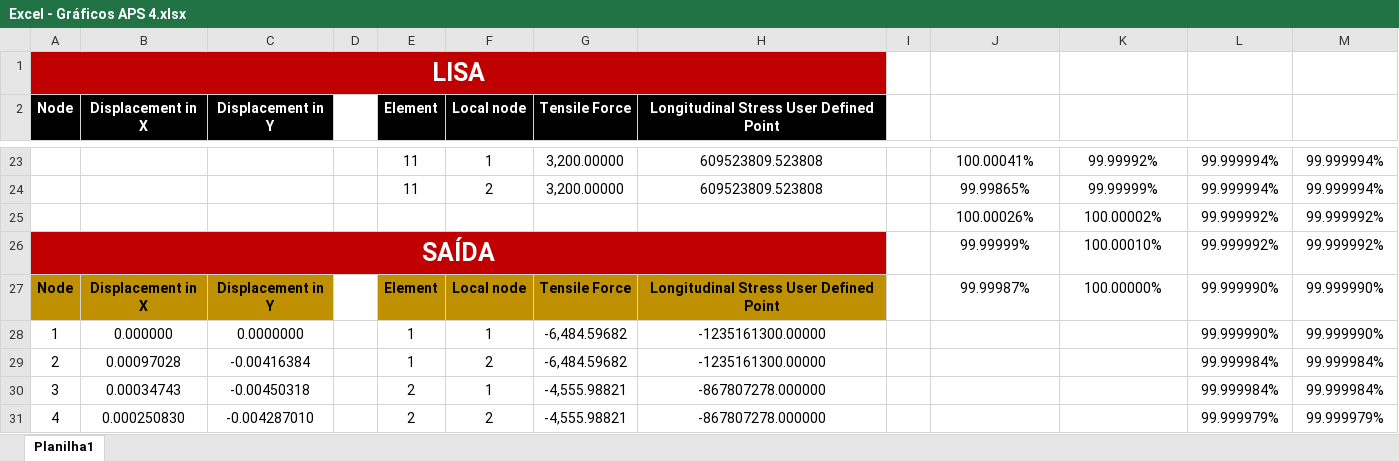
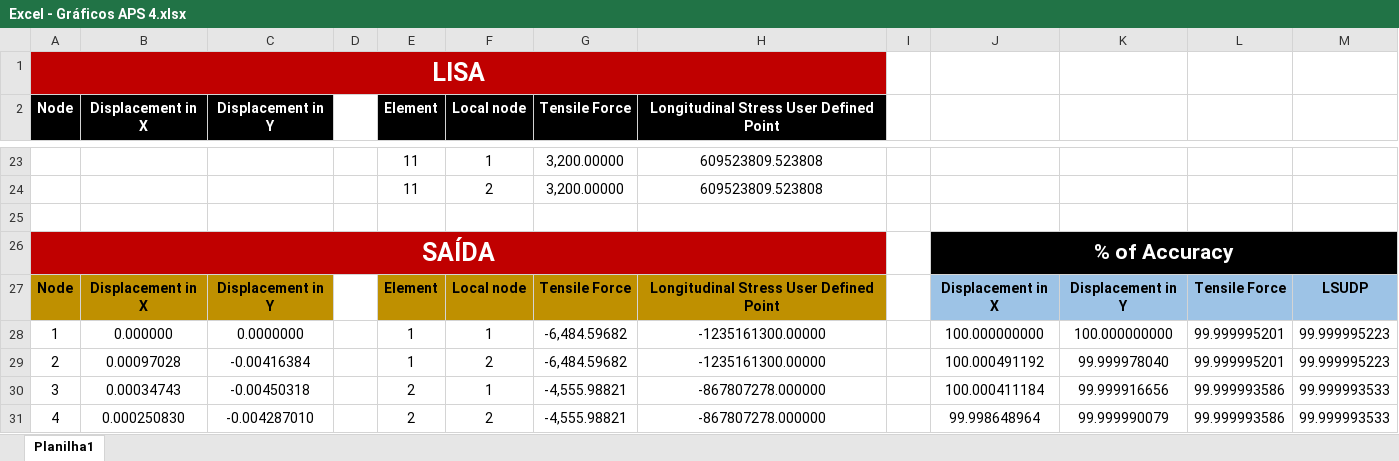
Before and after one commit to Lihsayuri/APS4-TransCal, an Excel workbook: Excel - Gráficos APS 4.xlsx, sheet Planilha1, drawn as a sheet; only a part is shown, gaps mark what is left out; values as stored, in another font and other column widths than the file's, no borders; charts and pictures not drawn; removed rows and columns are numbered as before the commit, all else as after; the diff covers the shown part only; the diff names each change by its address in the sheet, - before the commit and + after, or states it on an @@ line.

```diff
--- a/Excel - Gráficos APS 4.xlsx (sheet Planilha1)
+++ b/Excel - Gráficos APS 4.xlsx (sheet Planilha1)
-J23: 100.00041%
+J23: (empty)
-K23: 99.99992%
+K23: (empty)
-L23:L24: 99.999994%
+L23:L24: (empty)
-M23:M24: 99.999994%
+M23:M24: (empty)
-J24: 99.99865%
+J24: (empty)
-K24: 99.99999%
+K24: (empty)
-row 25:  |  |  |  |  |  |  |  |  | 100.00026% | 100.00002% | 99.999992% | 99.999992%
+row 25: (empty)
-row 26: SAÍDA |  |  |  |  |  |  |  |  | 99.99999% | 100.00010% | 99.999992% | 99.999992%
+row 26: SAÍDA |  |  |  |  |  |  |  |  | % of Accuracy
-J27: 99.99987%
+J27: Displacement in X
@@ J27:M27 fill: none → #9DC3E6, bold: off → on @@
-K27: 100.00000%
+K27: Displacement in Y
-L27: 99.999990%
+L27: Tensile Force
-M27: 99.999990%
+M27: LSUDP
-J28: (empty)
+J28: 100.000000000
-K28: (empty)
+K28: 100.000000000
-L28: 99.999990%
+L28: 99.999995201
-M28: 99.999990%
+M28: 99.999995223
-J29: (empty)
+J29: 100.000491192
-K29: (empty)
+K29: 99.999978040
-L29: 99.999984%
+L29: 99.999995201
-M29: 99.999984%
+M29: 99.999995223
-J30: (empty)
+J30: 100.000411184
-K30: (empty)
+K30: 99.999916656
-L30: 99.999984%
+L30: 99.999993586
-M30: 99.999984%
+M30: 99.999993533
-J31: (empty)
+J31: 99.998648964
-K31: (empty)
+K31: 99.999990079
-L31: 99.999979%
+L31: 99.999993586
-M31: 99.999979%
+M31: 99.999993533
```
Also changed, not shown: 8 added rows, 8 removed rows, 63 edited cells, cell formats and merged cells elsewhere in this sheet, charts or pictures, 1 other file.
